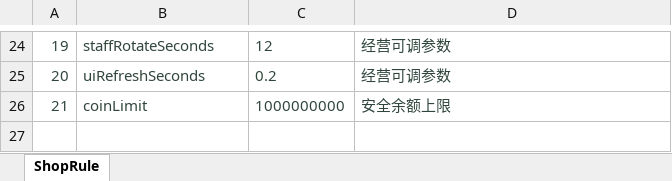
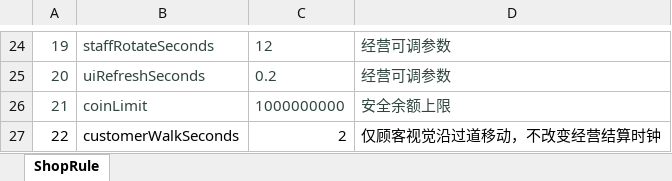
Before and after one commit to zhao1234pan/DEMO001, an Excel workbook: design/tables/ShopRule.xlsx, sheet ShopRule, drawn as a sheet; only a part is shown, gaps mark what is left out; values as stored, in another font and other column widths than the file's, no borders; the diff names each change by its address in the sheet, - before the commit and + after, or states it on an @@ line.

```diff
--- a/design/tables/ShopRule.xlsx (sheet ShopRule)
+++ b/design/tables/ShopRule.xlsx (sheet ShopRule)
+row 27: 22 | customerWalkSeconds | 2 | 仅顾客视觉沿过道移动，不改变经营结算时钟
```
Also changed, not shown: design/tables/Global.xlsx, design/tables/I18.xlsx, 43 other files.
